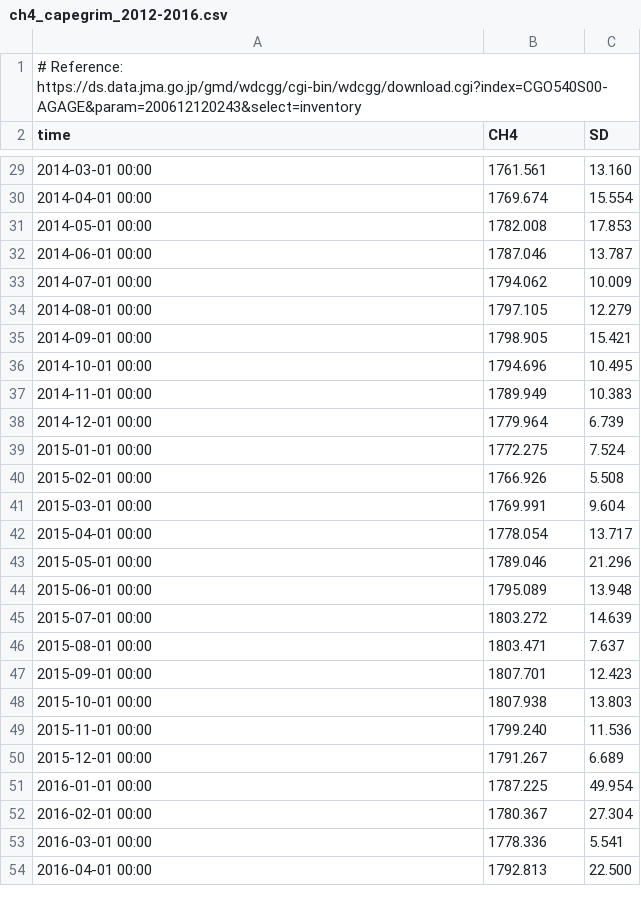
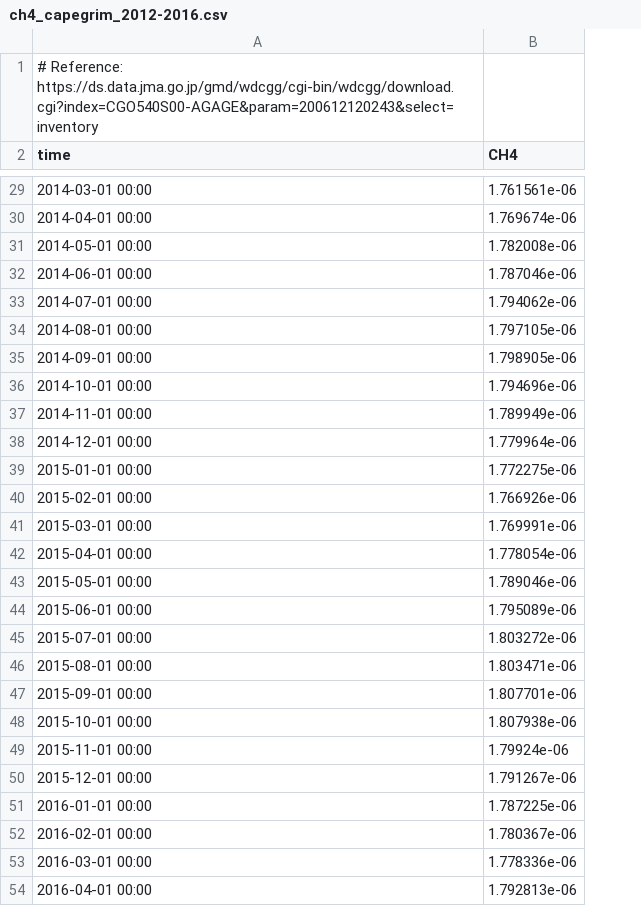
Before and after one commit to rt17603/acrg_tutorial, a CSV file: data/ch4_capegrim_2012-2016.csv, drawn as a sheet; only a part is shown, gaps mark what is left out; the diff covers the shown part only; the diff names each change by its address in the sheet, - before the commit and + after, or states it on an @@ line.

```diff
--- a/data/ch4_capegrim_2012-2016.csv
+++ b/data/ch4_capegrim_2012-2016.csv
-column C (SD), rows 29-54: 13.160 | 15.554 | 17.853 | 13.787 | 10.009 | 12.279 | 15.421 | 10.495 | 10.383 | 6.739 | 7.524 | 5.508 | 9.604 | 13.717 | 21.296 | 13.948 | 14.639 | 7.637 | 12.423 | 13.803 | 11.536 | 6.689 | 49.954 | 27.304 | 5.541 | 22.500
-B29 (CH4): 1761.561
+B29 (CH4): 1.761561e-06
-B30 (CH4): 1769.674
+B30 (CH4): 1.769674e-06
-B31 (CH4): 1782.008
+B31 (CH4): 1.782008e-06
-B32 (CH4): 1787.046
+B32 (CH4): 1.787046e-06
-B33 (CH4): 1794.062
+B33 (CH4): 1.794062e-06
-B34 (CH4): 1797.105
+B34 (CH4): 1.797105e-06
-B35 (CH4): 1798.905
+B35 (CH4): 1.798905e-06
-B36 (CH4): 1794.696
+B36 (CH4): 1.794696e-06
-B37 (CH4): 1789.949
+B37 (CH4): 1.789949e-06
-B38 (CH4): 1779.964
+B38 (CH4): 1.779964e-06
-B39 (CH4): 1772.275
+B39 (CH4): 1.772275e-06
-B40 (CH4): 1766.926
+B40 (CH4): 1.766926e-06
-B41 (CH4): 1769.991
+B41 (CH4): 1.769991e-06
-B42 (CH4): 1778.054
+B42 (CH4): 1.778054e-06
-B43 (CH4): 1789.046
+B43 (CH4): 1.789046e-06
-B44 (CH4): 1795.089
+B44 (CH4): 1.795089e-06
-B45 (CH4): 1803.272
+B45 (CH4): 1.803272e-06
-B46 (CH4): 1803.471
+B46 (CH4): 1.803471e-06
-B47 (CH4): 1807.701
+B47 (CH4): 1.807701e-06
-B48 (CH4): 1807.938
+B48 (CH4): 1.807938e-06
-B49 (CH4): 1799.240
+B49 (CH4): 1.79924e-06
-B50 (CH4): 1791.267
+B50 (CH4): 1.791267e-06
-B51 (CH4): 1787.225
+B51 (CH4): 1.787225e-06
-B52 (CH4): 1780.367
+B52 (CH4): 1.780367e-06
-B53 (CH4): 1778.336
+B53 (CH4): 1.778336e-06
-B54 (CH4): 1792.813
+B54 (CH4): 1.792813e-06
```
Also changed, not shown: 31 edited cells elsewhere in this file, 22 other files.
